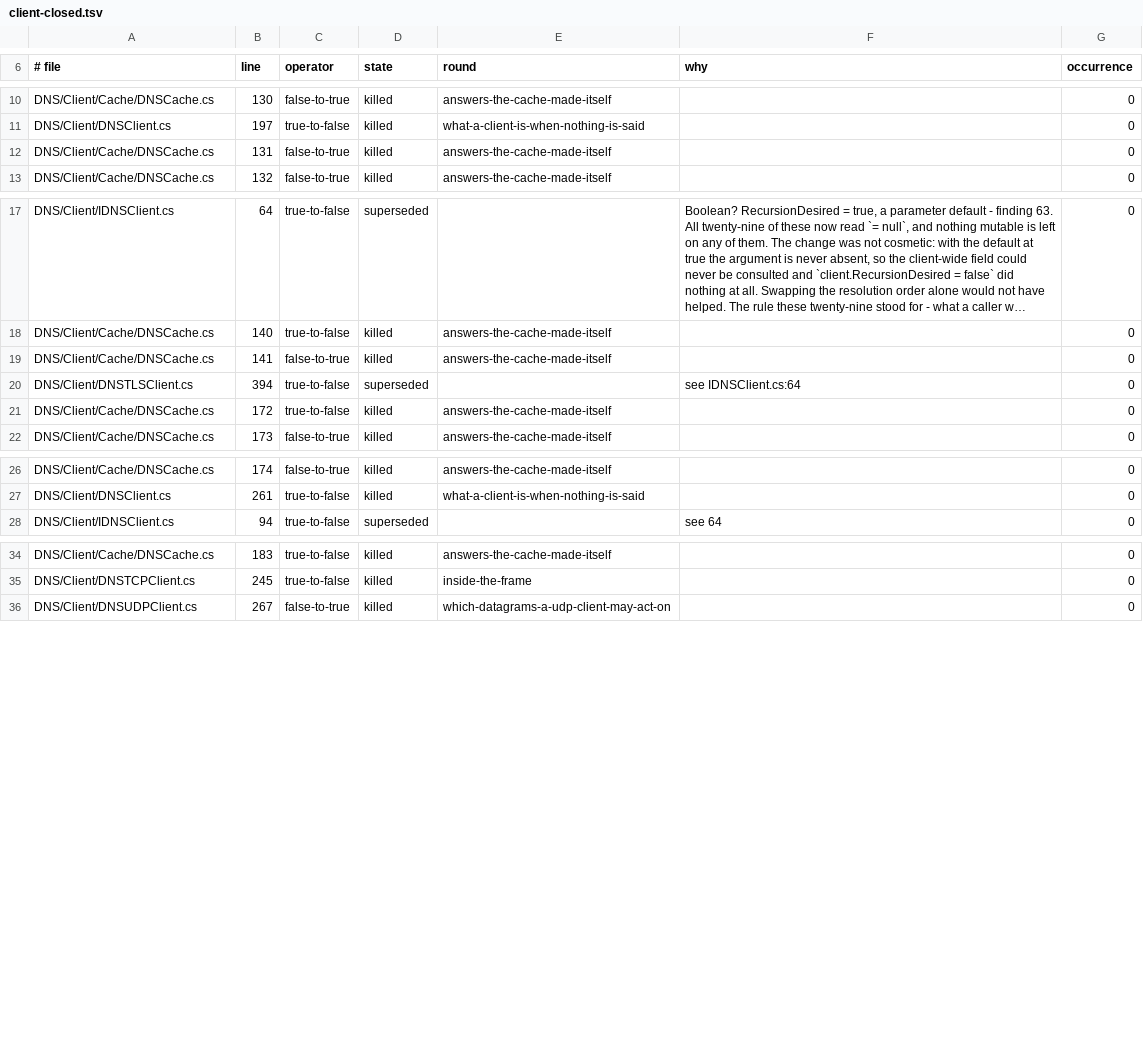
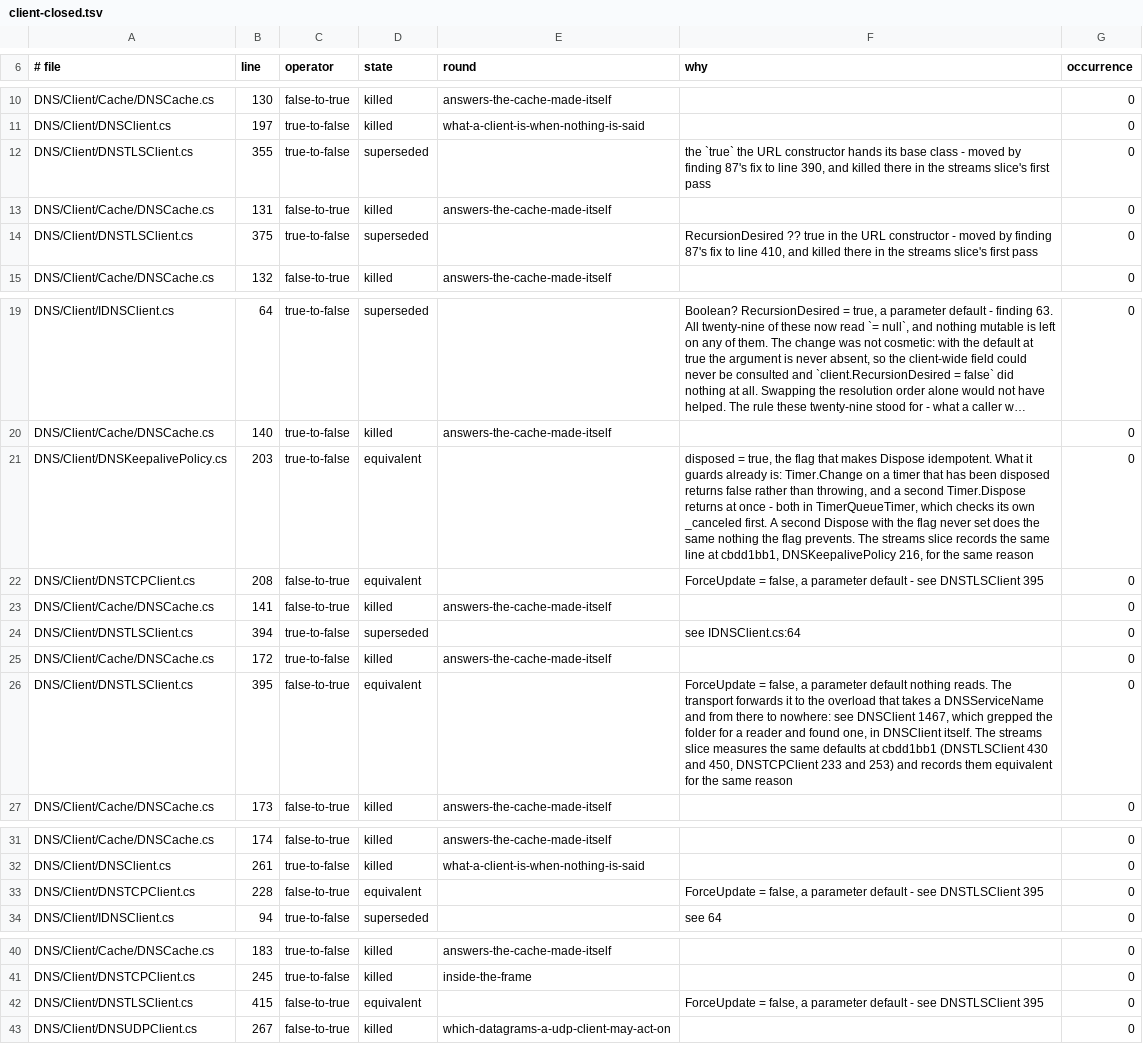
Before and after one commit to Vanaheimr/DNSConformanceTests, a TSV file: build/mutation/results/client-closed.tsv, drawn as a sheet; only a part is shown, gaps mark what is left out; long unchanged cells end in …; the diff covers the shown part only; the diff names each change by its address in the sheet, - before the commit and + after, or states it on an @@ line.

```diff
--- a/build/mutation/results/client-closed.tsv
+++ b/build/mutation/results/client-closed.tsv
+row 12: DNS/Client/DNSTLSClient.cs | 355 | true-to-false | superseded |  | the `true` the URL constructor hands its base class - moved by finding 87's fix to line 390, and killed there in the streams slice's first pass | 0
+row 14: DNS/Client/DNSTLSClient.cs | 375 | true-to-false | superseded |  | RecursionDesired ?? true in the URL constructor - moved by finding 87's fix to line 410, and killed there in the streams slice's first pass | 0
+row 21: DNS/Client/DNSKeepalivePolicy.cs | 203 | true-to-false | equivalent |  | disposed = true, the flag that makes Dispose idempotent. What it guards already is: Timer.Change on a timer that has been disposed returns false rather than throwing, and a second Timer.Dispose returns at once - both in TimerQueueTimer, which checks its own _canceled first. A second Dispose with the flag never set does the same nothing the flag prevents. The streams slice records the same line at cbdd1bb1, DNSKeepalivePolicy 216, for the same reason | 0
+row 22: DNS/Client/DNSTCPClient.cs | 208 | false-to-true | equivalent |  | ForceUpdate = false, a parameter default - see DNSTLSClient 395 | 0
+row 26: DNS/Client/DNSTLSClient.cs | 395 | false-to-true | equivalent |  | ForceUpdate = false, a parameter default nothing reads. The transport forwards it to the overload that takes a DNSServiceName and from there to nowhere: see DNSClient 1467, which grepped the folder for a reader and found one, in DNSClient itself. The streams slice measures the same defaults at cbdd1bb1 (DNSTLSClient 430 and 450, DNSTCPClient 233 and 253) and records them equivalent for the same reason | 0
+row 33: DNS/Client/DNSTCPClient.cs | 228 | false-to-true | equivalent |  | ForceUpdate = false, a parameter default - see DNSTLSClient 395 | 0
+row 42: DNS/Client/DNSTLSClient.cs | 415 | false-to-true | equivalent |  | ForceUpdate = false, a parameter default - see DNSTLSClient 395 | 0
```
Also changed, not shown: 4 edited cells elsewhere in this file, 16 other files.
